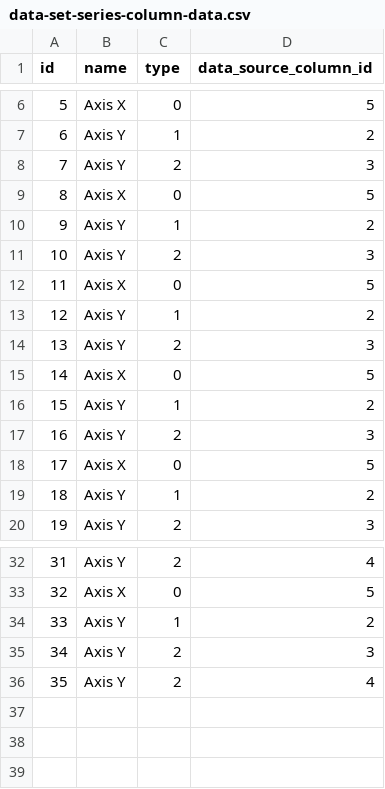
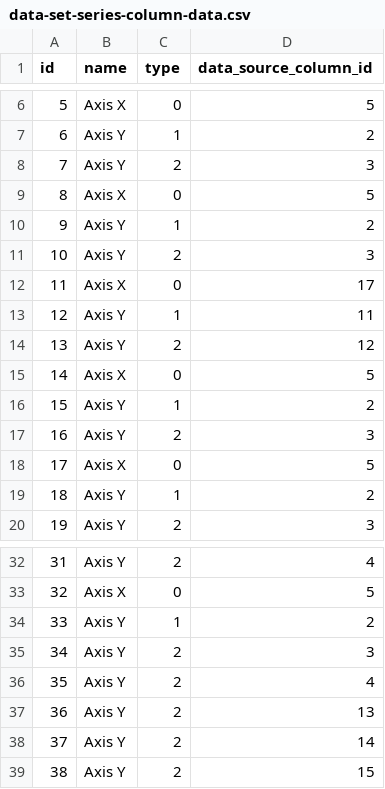
Before and after one commit to abixen/abixen-platform, a CSV file: abixen-platform-business-intelligence-service/src/main/resources/liquibase/import/data/data-set-series-column-data.csv, drawn as a sheet; only a part is shown, gaps mark what is left out.

```diff
--- a/abixen-platform-business-intelligence-service/src/main/resources/liquibase/import/data/data-set-series-column-data.csv
+++ b/abixen-platform-business-intelligence-service/src/main/resources/liquibase/import/data/data-set-series-column-data.csv
@@ -11,5 +11,5 @@ id;name;type;data_source_column_id
 10;Axis Y;2;3
-11;Axis X;0;5
-12;Axis Y;1;2
-13;Axis Y;2;3
+11;Axis X;0;17
+12;Axis Y;1;11
+13;Axis Y;2;12
 14;Axis X;0;5
@@ -36 +36,4 @@ id;name;type;data_source_column_id
 35;Axis Y;2;4
+36;Axis Y;2;13
+37;Axis Y;2;14
+38;Axis Y;2;15
```
Also changed, not shown: abixen-platform-business-intelligence-service/src/main/resources/liquibase/import/data/chart-configuration-data.csv, abixen-platform-business-intelligence-service/src/main/resources/liquibase/import/data/data-set-series-data.csv, 4 other files.
